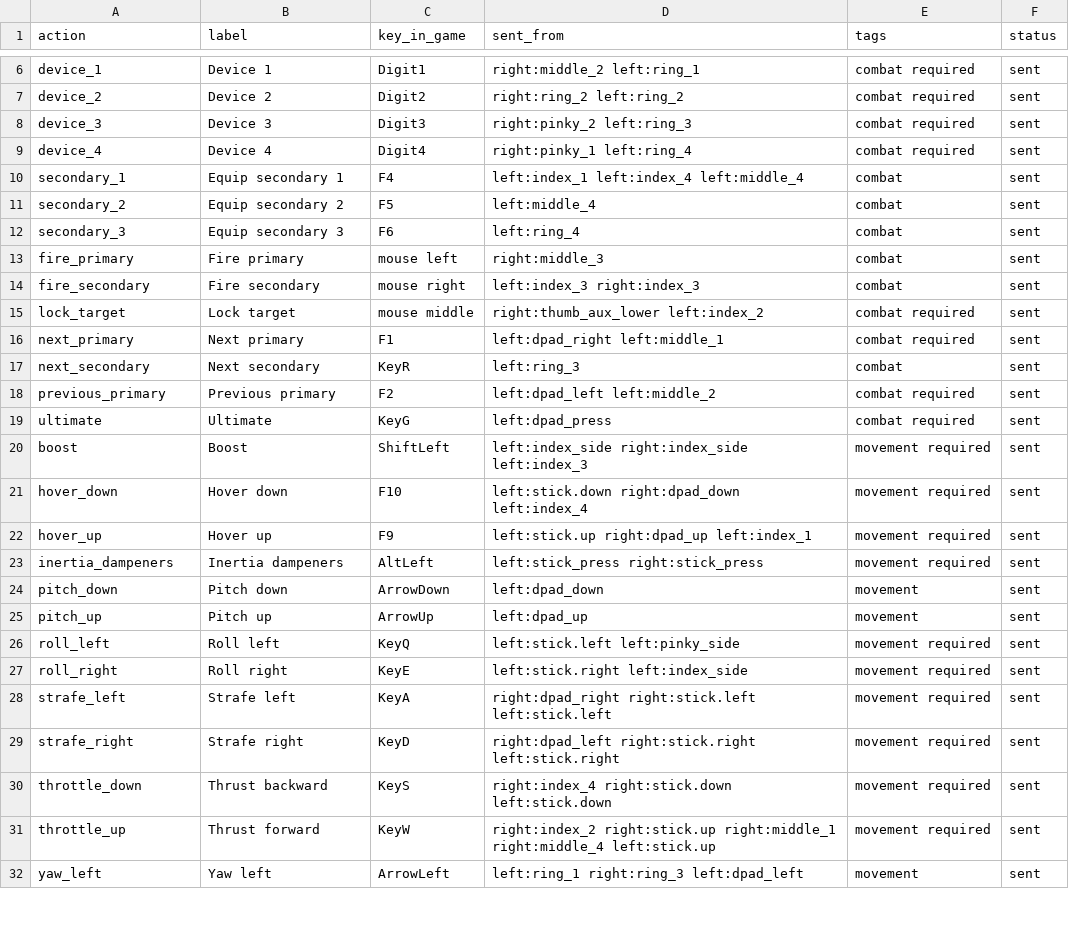
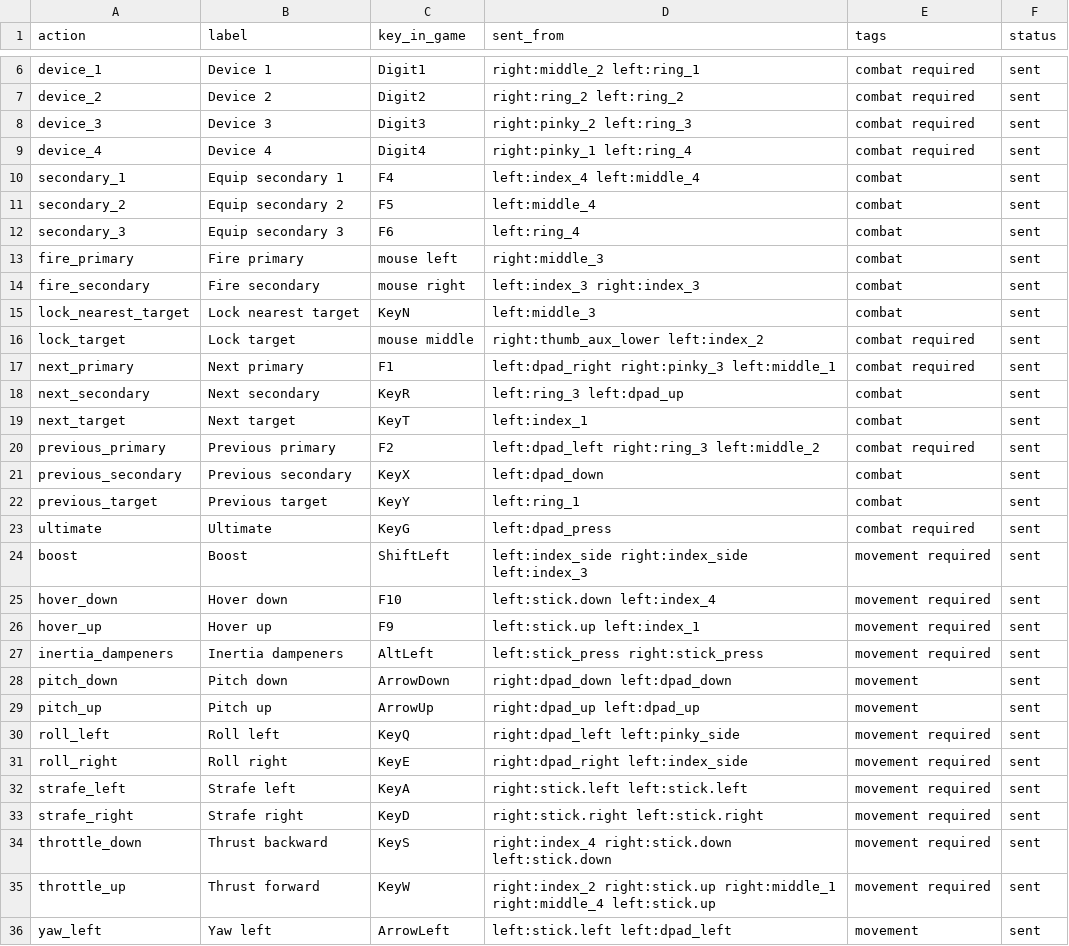
Before and after one commit to nothingfortune/azeronMappings, a CSV file: dist/SpaceSims/everspace/everspace-ingame-bindings.csv, drawn as a sheet; only a part is shown, gaps mark what is left out; the diff covers the shown part only.

Commit message:
feat(everspace2): akimbo v10 -- stick mode 2 with yaw, and every key what it says
Stick modes put roll where yaw belongs in every mode and said roll "stands in for" yaw,
because yaw was assumed to be on the sensor. One banks the ship and the other turns its
nose, and the assumption was never checked. The modes are now DJI's, translated: RC
throttle is hover, pitch is thrust, roll is strafe, and yaw is yaw. `mode2_roll` keeps
roll where yaw would be, for flying the two against each other, and `twin_stick` is the
game's own gamepad layout -- move on the left, turn on the right.

v10 activates Mode 2: the left stick climbs and turns, the right flies forward and
strafes, and the right thumb pad -- which duplicated hover and strafe, backwards --
pitches and rolls instead, so all six axes are on the pair and the pointer is left to
aim. The editor detects the pair as Mode 2, and every mode compiles into the block each
unit reads.

The keys v9 labelled weapon cycling now send weapon actions: on the left pad, primary
left and right and secondary up and down, as a gamepad d-pad does; on the right fingers,
next and previous primary. The two finger keys that were my own copies of weapon
cycling take targeting, which no layout had: previous target and lock nearest, beside
next target on index_1, which was labelled next target and sent equip secondary 1.
Every label is now the action's own name, so the cheatsheet says what a key does.

Six acknowledgements went stale because v10 fixed what they excused. Two that remain
said "deliberate" when they were not; they say what happened instead.

Tests find the live pair rather than naming it, so a version bump costs no test edits,
and the ones that were pinned to v9's content read the golden profile or the committed
export instead. The e2e save test restores the compiled JSON as well as the profile:
the save rebuilds dist/, and restoring the profile alone left an import describing an
edit that had been undone.

```diff
--- a/dist/SpaceSims/everspace/everspace-ingame-bindings.csv
+++ b/dist/SpaceSims/everspace/everspace-ingame-bindings.csv
@@ -9,3 +9,3 @@ action,label,key_in_game,sent_from,tags,status
 "device_4","Device 4","Digit4","right:pinky_1 left:ring_4","combat required","sent"
-"secondary_1","Equip secondary 1","F4","left:index_1 left:index_4 left:middle_4","combat","sent"
+"secondary_1","Equip secondary 1","F4","left:index_4 left:middle_4","combat","sent"
 "secondary_2","Equip secondary 2","F5","left:middle_4","combat","sent"
@@ -14,19 +14,23 @@ action,label,key_in_game,sent_from,tags,status
 "fire_secondary","Fire secondary","mouse right","left:index_3 right:index_3","combat","sent"
+"lock_nearest_target","Lock nearest target","KeyN","left:middle_3","combat","sent"
 "lock_target","Lock target","mouse middle","right:thumb_aux_lower left:index_2","combat required","sent"
-"next_primary","Next primary","F1","left:dpad_right left:middle_1","combat required","sent"
-"next_secondary","Next secondary","KeyR","left:ring_3","combat","sent"
-"previous_primary","Previous primary","F2","left:dpad_left left:middle_2","combat required","sent"
+"next_primary","Next primary","F1","left:dpad_right right:pinky_3 left:middle_1","combat required","sent"
+"next_secondary","Next secondary","KeyR","left:ring_3 left:dpad_up","combat","sent"
+"next_target","Next target","KeyT","left:index_1","combat","sent"
+"previous_primary","Previous primary","F2","left:dpad_left right:ring_3 left:middle_2","combat required","sent"
+"previous_secondary","Previous secondary","KeyX","left:dpad_down","combat","sent"
+"previous_target","Previous target","KeyY","left:ring_1","combat","sent"
 "ultimate","Ultimate","KeyG","left:dpad_press","combat required","sent"
 "boost","Boost","ShiftLeft","left:index_side right:index_side left:index_3","movement required","sent"
-"hover_down","Hover down","F10","left:stick.down right:dpad_down left:index_4","movement required","sent"
-"hover_up","Hover up","F9","left:stick.up right:dpad_up left:index_1","movement required","sent"
+"hover_down","Hover down","F10","left:stick.down left:index_4","movement required","sent"
+"hover_up","Hover up","F9","left:stick.up left:index_1","movement required","sent"
 "inertia_dampeners","Inertia dampeners","AltLeft","left:stick_press right:stick_press","movement required","sent"
-"pitch_down","Pitch down","ArrowDown","left:dpad_down","movement","sent"
-"pitch_up","Pitch up","ArrowUp","left:dpad_up","movement","sent"
-"roll_left","Roll left","KeyQ","left:stick.left left:pinky_side","movement required","sent"
-"roll_right","Roll right","KeyE","left:stick.right left:index_side","movement required","sent"
-"strafe_left","Strafe left","KeyA","right:dpad_right right:stick.left left:stick.left","movement required","sent"
-"strafe_right","Strafe right","KeyD","right:dpad_left right:stick.right left:stick.right","movement required","sent"
+"pitch_down","Pitch down","ArrowDown","right:dpad_down left:dpad_down","movement","sent"
+"pitch_up","Pitch up","ArrowUp","right:dpad_up left:dpad_up","movement","sent"
+"roll_left","Roll left","KeyQ","right:dpad_left left:pinky_side","movement required","sent"
+"roll_right","Roll right","KeyE","right:dpad_right left:index_side","movement required","sent"
+"strafe_left","Strafe left","KeyA","right:stick.left left:stick.left","movement required","sent"
+"strafe_right","Strafe right","KeyD","right:stick.right left:stick.right","movement required","sent"
 "throttle_down","Thrust backward","KeyS","right:index_4 right:stick.down left:stick.down","movement required","sent"
 "throttle_up","Thrust forward","KeyW","right:index_2 right:stick.up right:middle_1 right:middle_4 left:stick.up","movement required","sent"
-"yaw_left","Yaw left","ArrowLeft","left:ring_1 right:ring_3 left:dpad_left","movement","sent"
+"yaw_left","Yaw left","ArrowLeft","left:stick.left left:dpad_left","movement","sent"
```
Also changed, not shown: 4 removed rows and 1 edited cell elsewhere in this file, 21 other files.
